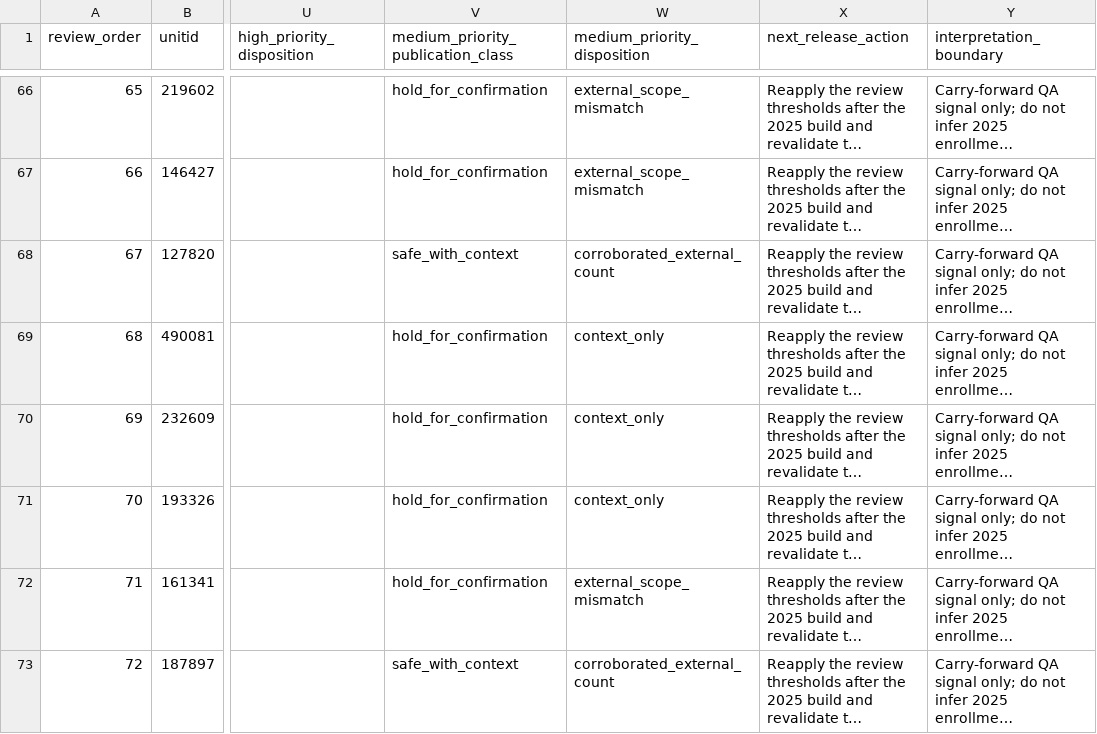
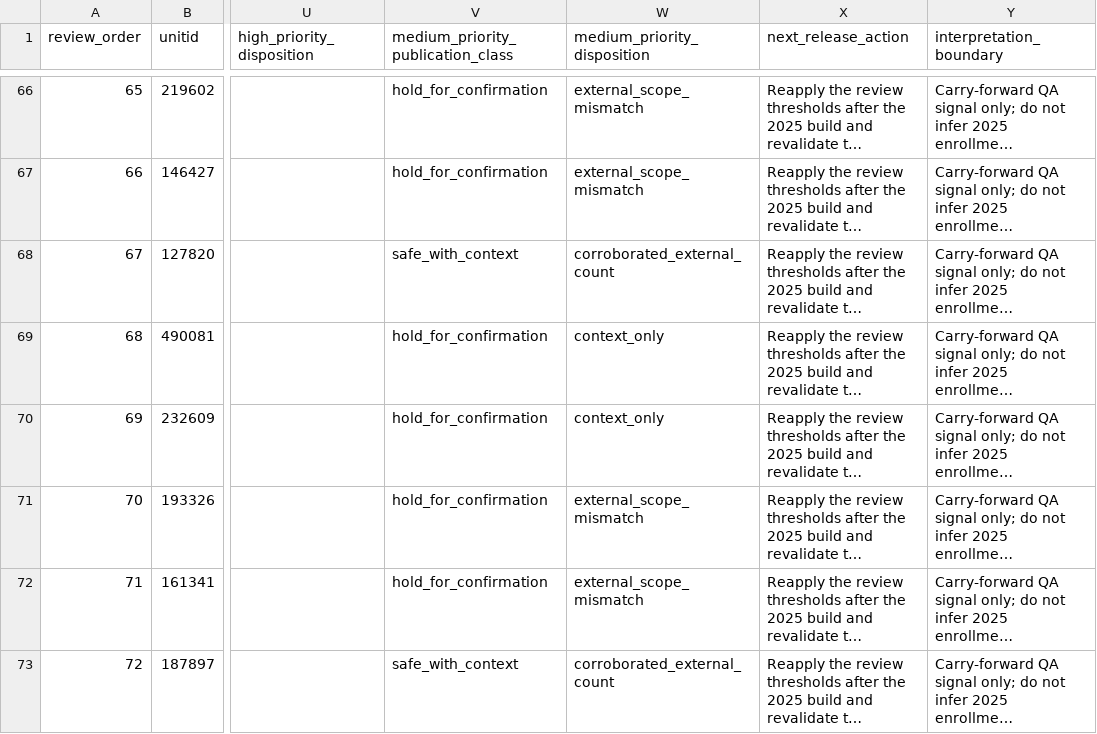
Before and after one commit to Joseph-Th/higher_education_and_immigration_demo, a CSV file: data/candidate_year_qa_watchlist.csv, drawn as a sheet; only a part is shown, gaps mark what is left out; long unchanged cells end in …; the diff names each change by its address in the sheet, - before the commit and + after, or states it on an @@ line.

```diff
--- a/data/candidate_year_qa_watchlist.csv
+++ b/data/candidate_year_qa_watchlist.csv
-W71 (medium_priority_disposition): context_only
+W71 (medium_priority_disposition): external_scope_mismatch
```
Also changed, not shown: data/medium_priority_category_diagnostic.csv, data/medium_qa_resolution_log.csv, 10 other files.
